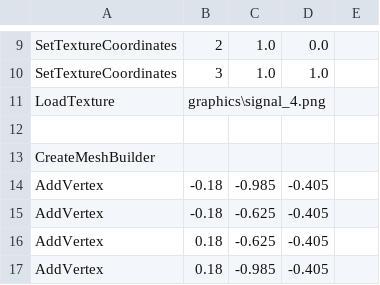
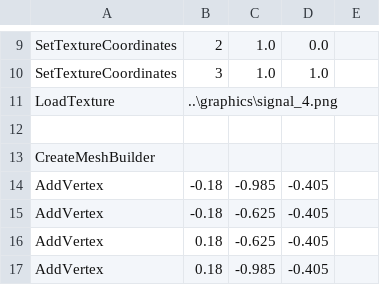
Before and after one commit to leezer3/OpenBVE, a CSV file: assets/Compatibility/Signals/BritishRail/signal_4_4.csv, drawn as a sheet; only a part is shown, gaps mark what is left out.

Commit message:
Change: Update compatibility database

```diff
--- a/assets/Compatibility/Signals/BritishRail/signal_4_4.csv
+++ b/assets/Compatibility/Signals/BritishRail/signal_4_4.csv
@@ -10,3 +10,3 @@ SetTextureCoordinates,2,1.0,0.0
 SetTextureCoordinates,3,1.0,1.0
-LoadTexture,graphics\signal_4.png
+LoadTexture,..\graphics\signal_4.png
 
```
Also changed, not shown: 1 other file.
